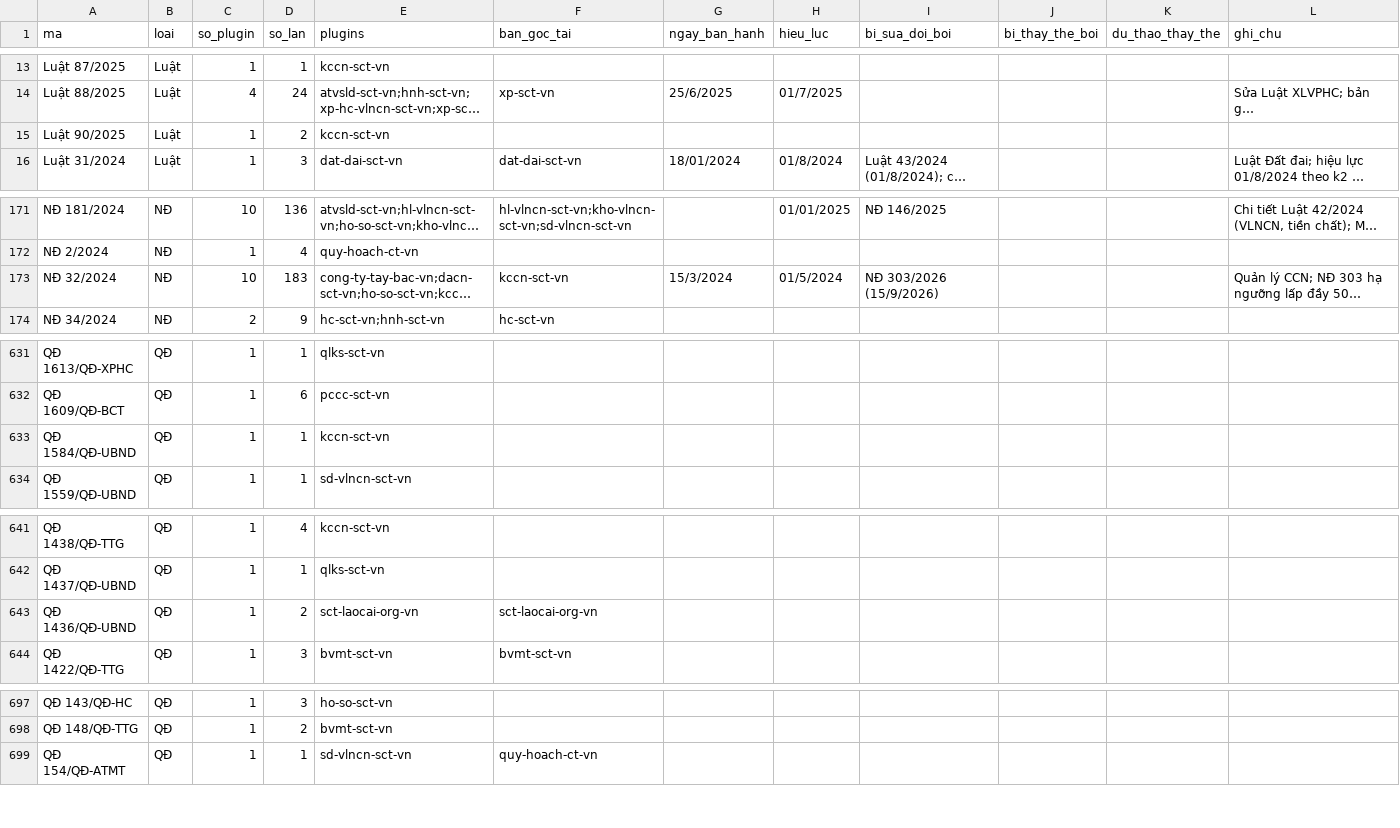
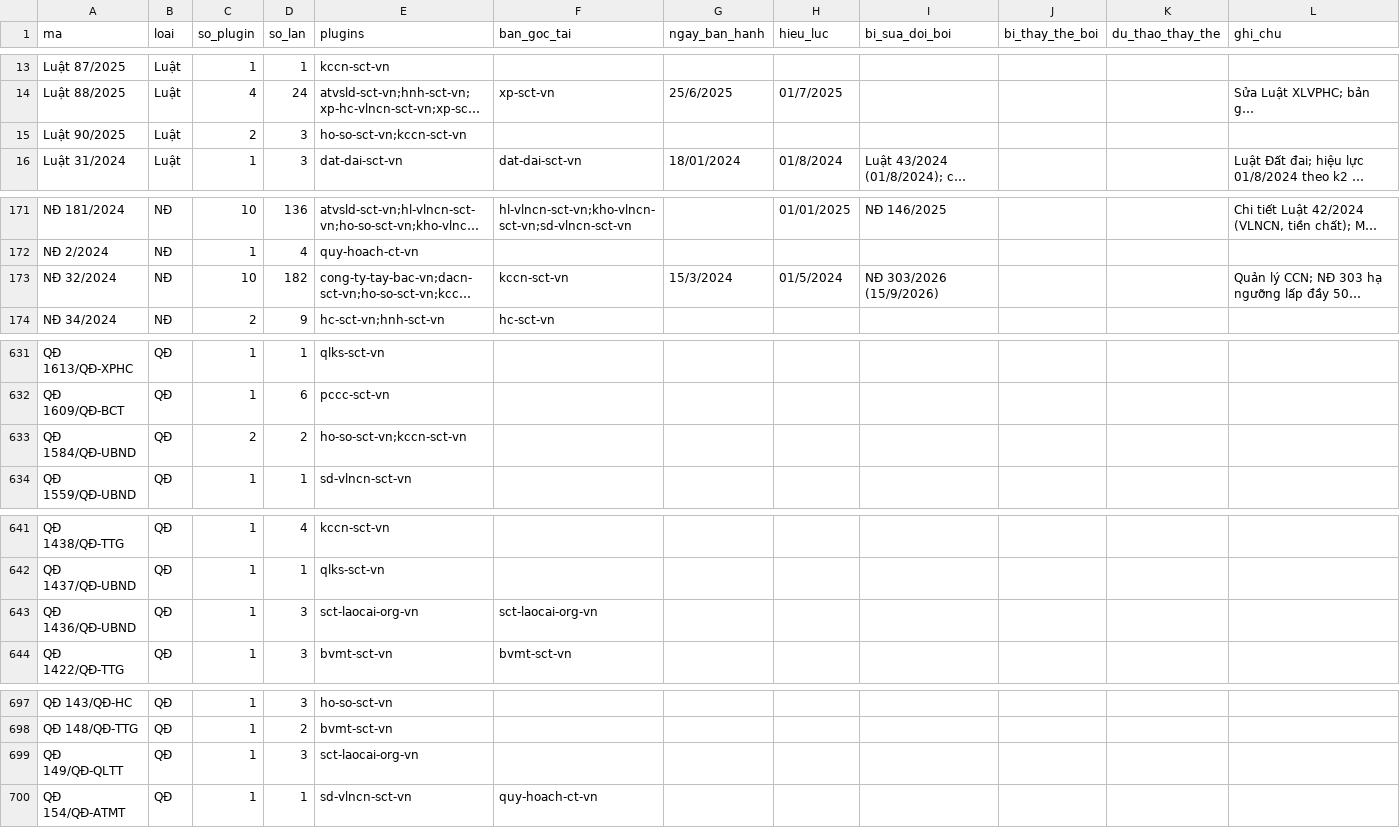
Before and after one commit to Trangsct/skill-sct, a CSV file: registry/van-ban-phap-luat.csv, drawn as a sheet; only a part is shown, gaps mark what is left out; long unchanged cells end in …; the diff covers the shown part only; the diff names each change by its address in the sheet, - before the commit and + after, or states it on an @@ line.

```diff
--- a/registry/van-ban-phap-luat.csv
+++ b/registry/van-ban-phap-luat.csv
-C15 (so_plugin): 1
+C15 (so_plugin): 2
-D15 (so_lan): 2
+D15 (so_lan): 3
-E15 (plugins): kccn-sct-vn
+E15 (plugins): ho-so-sct-vn;kccn-sct-vn
-D173 (so_lan): 183
+D173 (so_lan): 182
-C633 (so_plugin): 1
+C633 (so_plugin): 2
-D633 (so_lan): 1
+D633 (so_lan): 2
-E633 (plugins): kccn-sct-vn
+E633 (plugins): ho-so-sct-vn;kccn-sct-vn
-D643 (so_lan): 2
+D643 (so_lan): 3
+row 699: QĐ 149/QĐ-QLTT | QĐ | 1 | 3 | sct-laocai-org-vn
```
Also changed, not shown: 1 edited cell elsewhere in this file, 10 other files.
